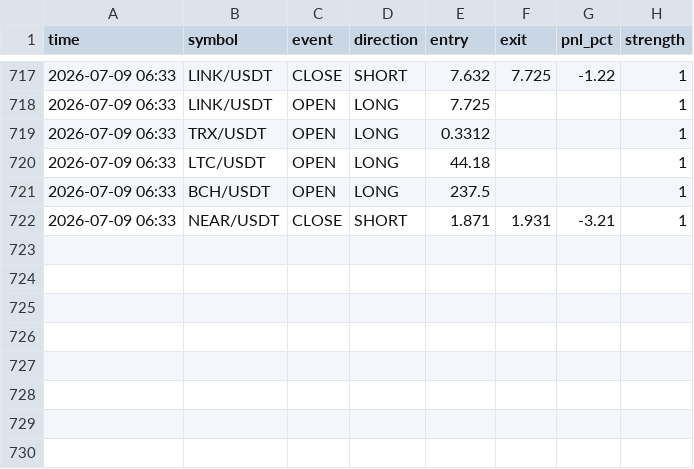
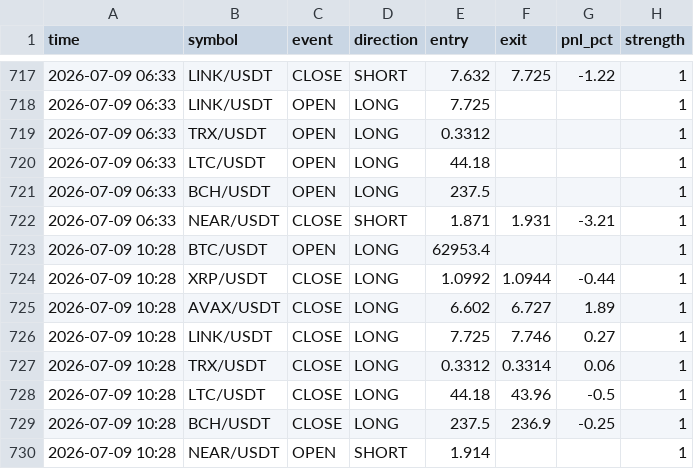
Before and after one commit to ferdibldk01-byte/trader, a CSV file: state/signal_log.csv, drawn as a sheet; only a part is shown, gaps mark what is left out; the diff names each change by its address in the sheet, - before the commit and + after, or states it on an @@ line.

```diff
--- a/state/signal_log.csv
+++ b/state/signal_log.csv
+row 723: 2026-07-09 10:28 | BTC/USDT | OPEN | LONG | 62953.4 |  |  | 1
+row 724: 2026-07-09 10:28 | XRP/USDT | CLOSE | LONG | 1.0992 | 1.0944 | -0.44 | 1
+row 725: 2026-07-09 10:28 | AVAX/USDT | CLOSE | LONG | 6.602 | 6.727 | 1.89 | 1
+row 726: 2026-07-09 10:28 | LINK/USDT | CLOSE | LONG | 7.725 | 7.746 | 0.27 | 1
+row 727: 2026-07-09 10:28 | TRX/USDT | CLOSE | LONG | 0.3312 | 0.3314 | 0.06 | 1
+row 728: 2026-07-09 10:28 | LTC/USDT | CLOSE | LONG | 44.18 | 43.96 | -0.5 | 1
+row 729: 2026-07-09 10:28 | BCH/USDT | CLOSE | LONG | 237.5 | 236.9 | -0.25 | 1
+row 730: 2026-07-09 10:28 | NEAR/USDT | OPEN | SHORT | 1.914 |  |  | 1
```
Also changed, not shown: 1 other file.
